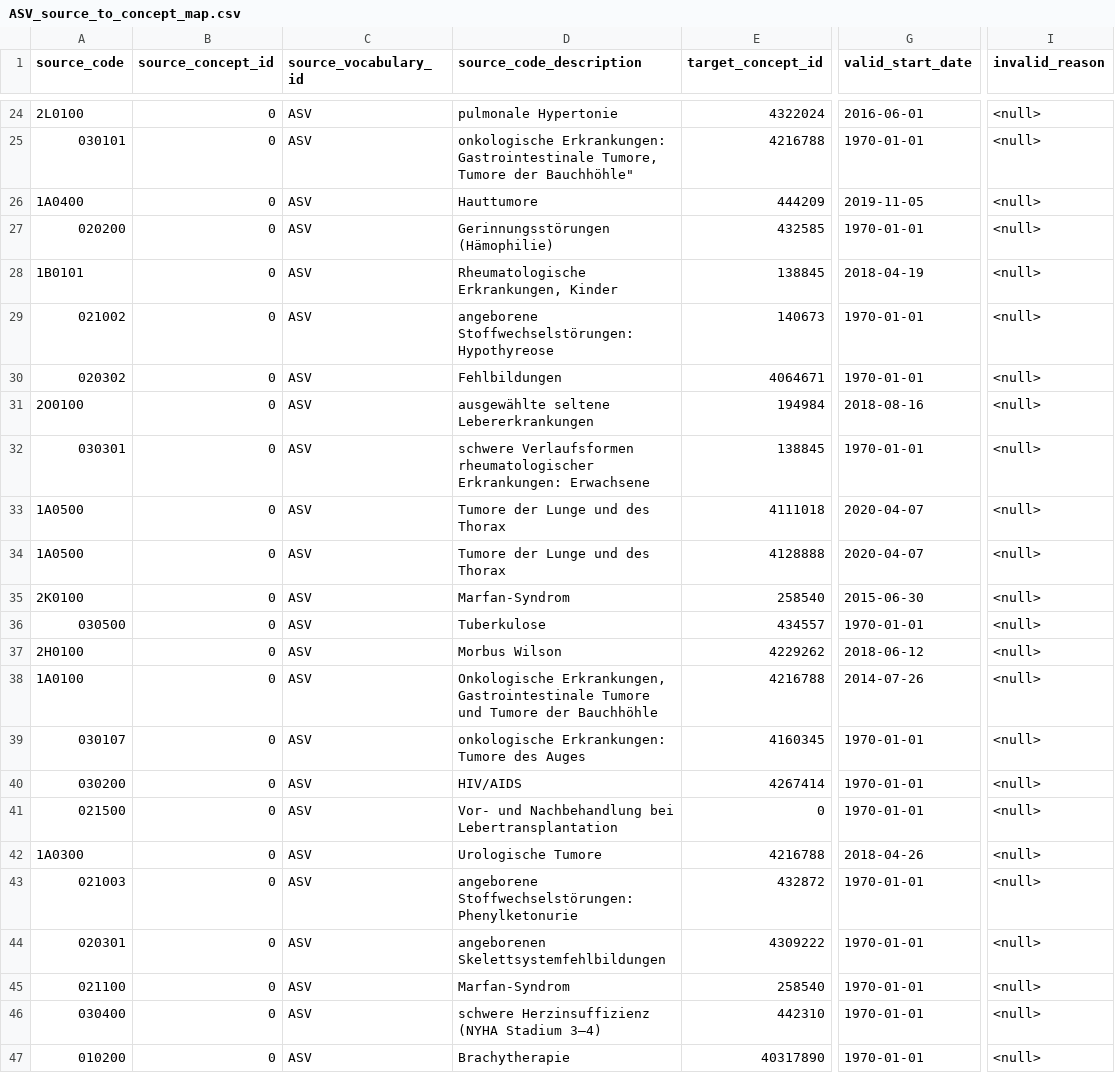
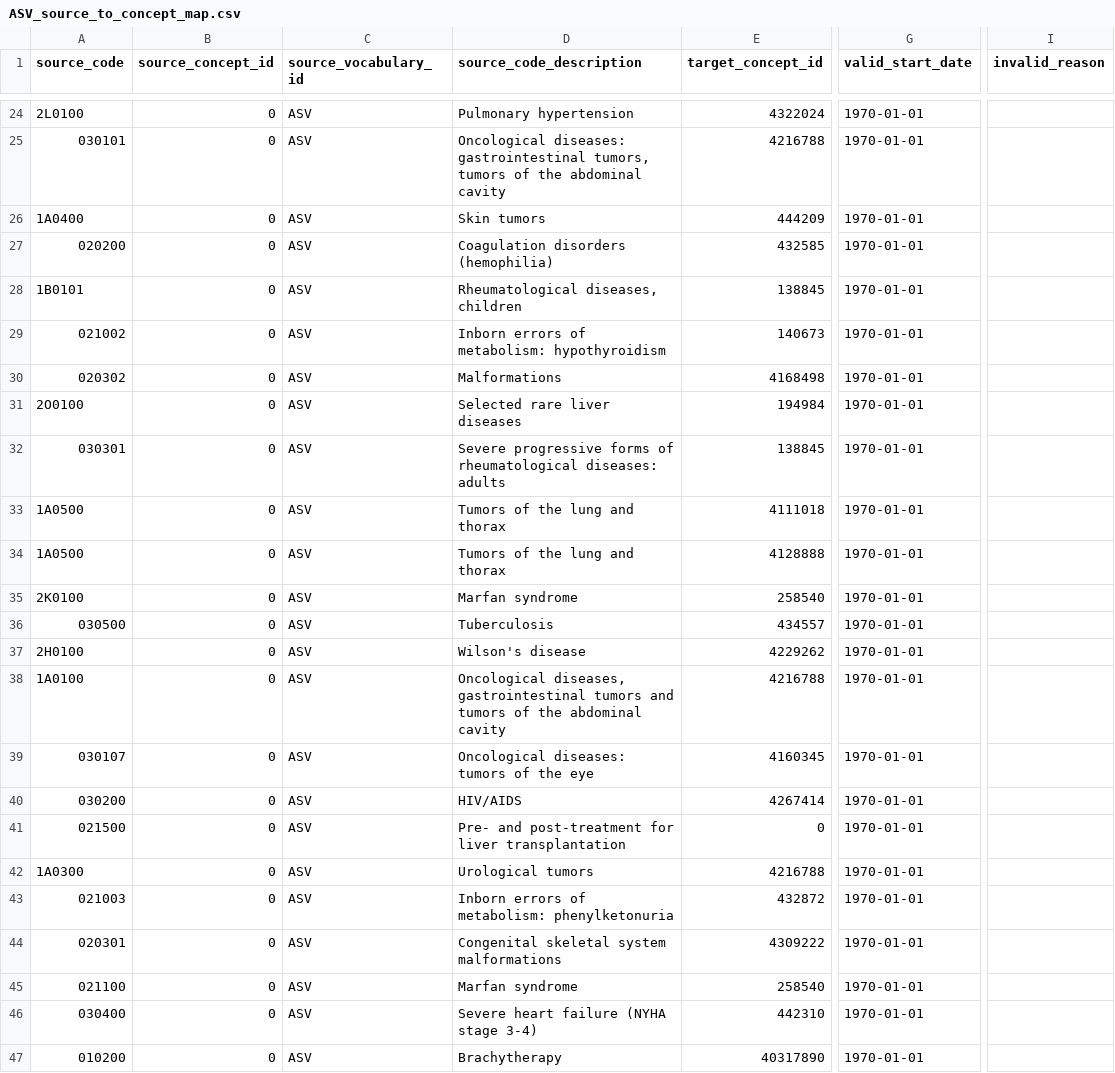
Before and after one commit to elisahenke/OMOP-vocabulary-evaluation, a CSV file: input/ASV_source_to_concept_map.csv, drawn as a sheet; only a part is shown, gaps mark what is left out; the diff covers the shown part only; the diff names each change by its address in the sheet, - before the commit and + after, or states it on an @@ line.

```diff
--- a/input/ASV_source_to_concept_map.csv
+++ b/input/ASV_source_to_concept_map.csv
-D24 (source_code_description): pulmonale Hypertonie
+D24 (source_code_description): Pulmonary hypertension
-G24 (valid_start_date): 2016-06-01
+G24 (valid_start_date): 1970-01-01
-I24:I47 (invalid_reason): <null>
+I24:I47 (invalid_reason): (empty)
-D25 (source_code_description): onkologische Erkrankungen: Gastrointestinale Tumore, Tumore der Bauchhöhle"
+D25 (source_code_description): Oncological diseases: gastrointestinal tumors, tumors of the abdominal cavity
-D26 (source_code_description): Hauttumore
+D26 (source_code_description): Skin tumors
-G26 (valid_start_date): 2019-11-05
+G26 (valid_start_date): 1970-01-01
-D27 (source_code_description): Gerinnungsstörungen (Hämophilie)
+D27 (source_code_description): Coagulation disorders (hemophilia)
-D28 (source_code_description): Rheumatologische Erkrankungen, Kinder
+D28 (source_code_description): Rheumatological diseases, children
-G28 (valid_start_date): 2018-04-19
+G28 (valid_start_date): 1970-01-01
-D29 (source_code_description): angeborene Stoffwechselstörungen: Hypothyreose
+D29 (source_code_description): Inborn errors of metabolism: hypothyroidism
-D30 (source_code_description): Fehlbildungen
+D30 (source_code_description): Malformations
-E30 (target_concept_id): 4064671
+E30 (target_concept_id): 4168498
-D31 (source_code_description): ausgewählte seltene Lebererkrankungen
+D31 (source_code_description): Selected rare liver diseases
-G31 (valid_start_date): 2018-08-16
+G31 (valid_start_date): 1970-01-01
-D32 (source_code_description): schwere Verlaufsformen rheumatologischer Erkrankungen: Erwachsene
+D32 (source_code_description): Severe progressive forms of rheumatological diseases: adults
-D33:D34 (source_code_description): Tumore der Lunge und des Thorax
+D33:D34 (source_code_description): Tumors of the lung and thorax
-G33:G34 (valid_start_date): 2020-04-07
+G33:G34 (valid_start_date): 1970-01-01
-D35 (source_code_description): Marfan-Syndrom
+D35 (source_code_description): Marfan syndrome
-G35 (valid_start_date): 2015-06-30
+G35 (valid_start_date): 1970-01-01
-D36 (source_code_description): Tuberkulose
+D36 (source_code_description): Tuberculosis
-D37 (source_code_description): Morbus Wilson
+D37 (source_code_description): Wilson's disease
-G37 (valid_start_date): 2018-06-12
+G37 (valid_start_date): 1970-01-01
-D38 (source_code_description): Onkologische Erkrankungen, Gastrointestinale Tumore und Tumore der Bauchhöhle
+D38 (source_code_description): Oncological diseases, gastrointestinal tumors and tumors of the abdominal cavity
-G38 (valid_start_date): 2014-07-26
+G38 (valid_start_date): 1970-01-01
-D39 (source_code_description): onkologische Erkrankungen: Tumore des Auges
+D39 (source_code_description): Oncological diseases: tumors of the eye
-D41 (source_code_description): Vor- und Nachbehandlung bei Lebertransplantation
+D41 (source_code_description): Pre- and post-treatment for liver transplantation
-D42 (source_code_description): Urologische Tumore
+D42 (source_code_description): Urological tumors
-G42 (valid_start_date): 2018-04-26
+G42 (valid_start_date): 1970-01-01
-D43 (source_code_description): angeborene Stoffwechselstörungen: Phenylketonurie
+D43 (source_code_description): Inborn errors of metabolism: phenylketonuria
-D44 (source_code_description): angeborenen Skelettsystemfehlbildungen
+D44 (source_code_description): Congenital skeletal system malformations
-D45 (source_code_description): Marfan-Syndrom
+D45 (source_code_description): Marfan syndrome
-D46 (source_code_description): schwere Herzinsuffizienz (NYHA Stadium 3–4)
+D46 (source_code_description): Severe heart failure (NYHA stage 3-4)
-D47 (source_code_description): Brachytherapie
+D47 (source_code_description): Brachytherapy
```
Also changed, not shown: 99 edited cells elsewhere in this file, input/Arztfachgruppen_source_to_concept_map.csv, input/HMK_concept.csv, 29 other files.
